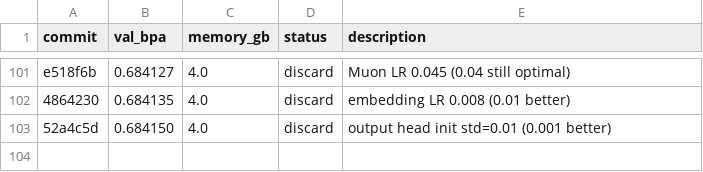
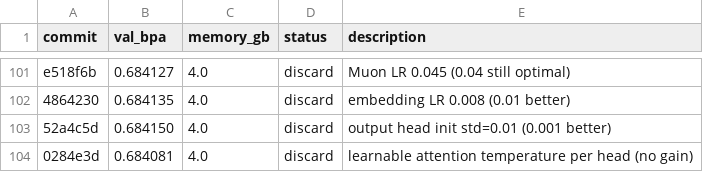
Before and after one commit to andrewkern/autoresearch, a TSV file: results.tsv, drawn as a sheet; only a part is shown, gaps mark what is left out; the diff names each change by its address in the sheet, - before the commit and + after, or states it on an @@ line.

Commit message:
record discard: learnable attn temp val_bpa=0.684081

```diff
--- a/results.tsv
+++ b/results.tsv
+row 104: 0284e3d | 0.684081 | 4.0 | discard | learnable attention temperature per head (no gain)
```
